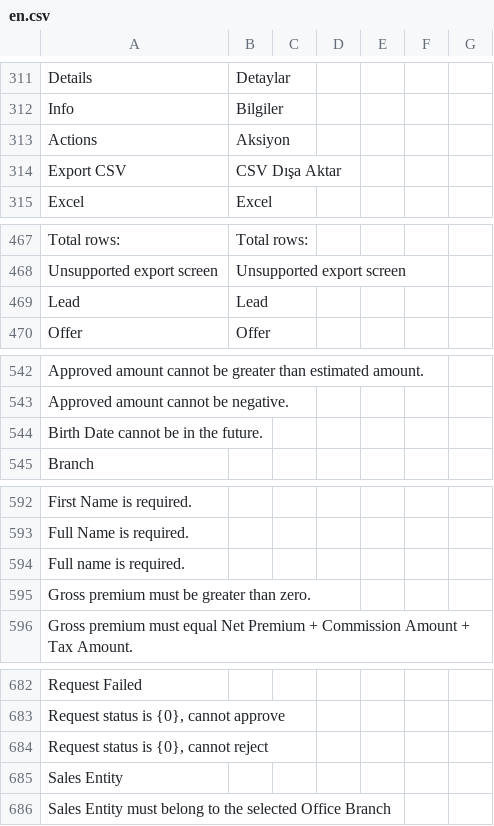
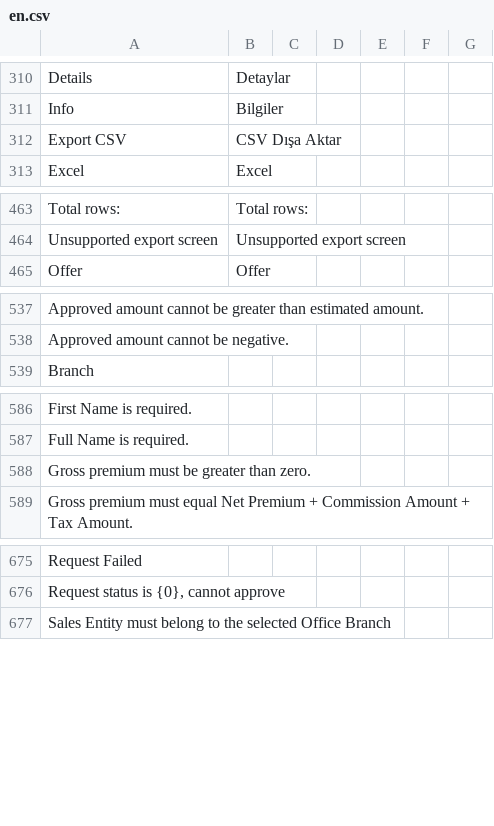
Before and after one commit to ayktbrkk/acentem_takipte, a CSV file: acentem_takipte/translations/en.csv, drawn as a sheet; only a part is shown, gaps mark what is left out; the diff covers the shown part only.

```diff
--- a/acentem_takipte/translations/en.csv
+++ b/acentem_takipte/translations/en.csv
@@ -312,3 +311,2 @@ Details,Detaylar,
 Info,Bilgiler,
-Actions,Aksiyon,
 Export CSV,CSV Dışa Aktar,
@@ -468,3 +464,2 @@ Total rows:,Total rows:,
 Unsupported export screen,Unsupported export screen,
-Lead,Lead,
 Offer,Offer,
@@ -543,3 +538,2 @@ Approved amount cannot be greater than estimated amount.,,
 Approved amount cannot be negative.,,
-Birth Date cannot be in the future.,,
 Branch,,
@@ -593,3 +587,2 @@ First Name is required.,,
 Full Name is required.,,
-Full name is required.,,
 Gross premium must be greater than zero.,,
@@ -683,4 +676,2 @@ Request Failed,,
 "Request status is {0}, cannot approve",,
-"Request status is {0}, cannot reject",,
-Sales Entity,,
 Sales Entity must belong to the selected Office Branch,,
```
Also changed, not shown: 16 added rows and 3 removed rows elsewhere in this file, acentem_takipte/translations/tr.csv, 35 other files.
